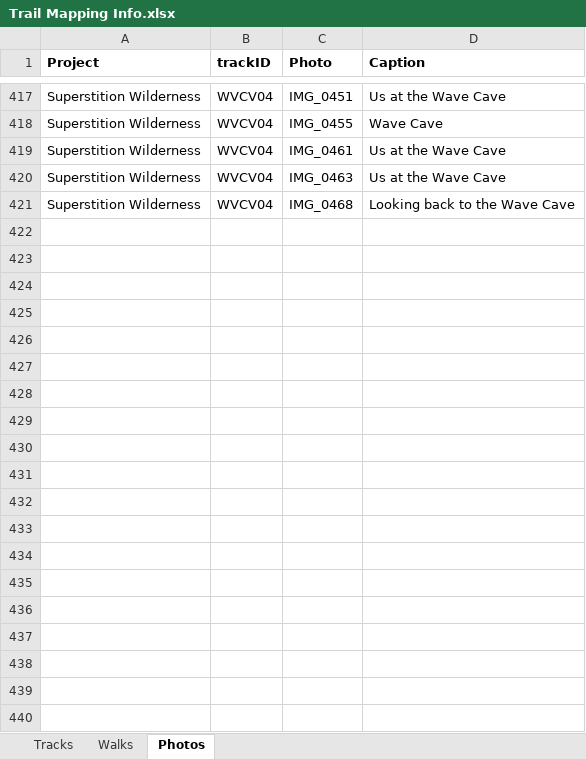
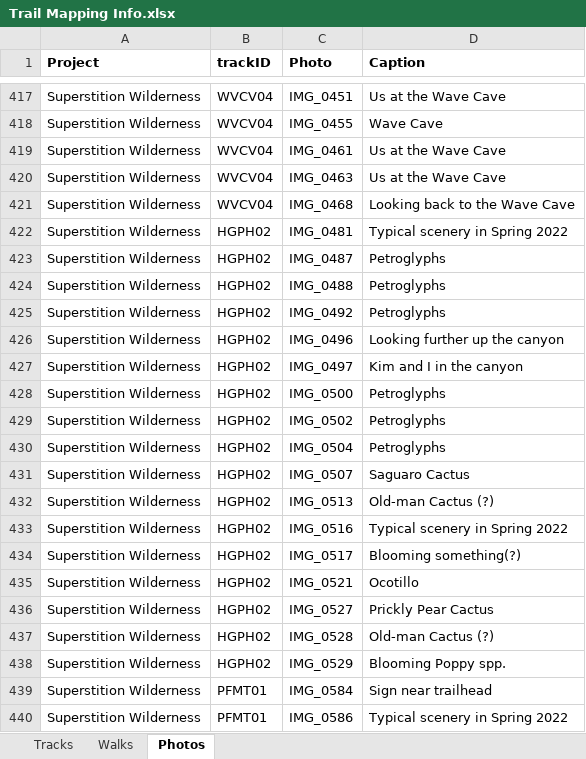
Before and after one commit to droglenc/MAPPING, an Excel workbook: Data/Trail Mapping Info.xlsx, sheet Photos, drawn as a sheet; only a part is shown, gaps mark what is left out; values as stored, in another font and other column widths than the file's, no borders; the diff covers the shown part only; the diff names each change by its address in the sheet, - before the commit and + after, or states it on an @@ line.

Commit message:
Added more Superstition pictures

```diff
--- a/Data/Trail Mapping Info.xlsx (sheet Photos)
+++ b/Data/Trail Mapping Info.xlsx (sheet Photos)
+row 422: Superstition Wilderness | HGPH02 | IMG_0481 | Typical scenery in Spring 2022
+row 423: Superstition Wilderness | HGPH02 | IMG_0487 | Petroglyphs
+row 424: Superstition Wilderness | HGPH02 | IMG_0488 | Petroglyphs
+row 425: Superstition Wilderness | HGPH02 | IMG_0492 | Petroglyphs
+row 426: Superstition Wilderness | HGPH02 | IMG_0496 | Looking further up the canyon
+row 427: Superstition Wilderness | HGPH02 | IMG_0497 | Kim and I in the canyon
+row 428: Superstition Wilderness | HGPH02 | IMG_0500 | Petroglyphs
+row 429: Superstition Wilderness | HGPH02 | IMG_0502 | Petroglyphs
+row 430: Superstition Wilderness | HGPH02 | IMG_0504 | Petroglyphs
+row 431: Superstition Wilderness | HGPH02 | IMG_0507 | Saguaro Cactus
+row 432: Superstition Wilderness | HGPH02 | IMG_0513 | Old-man Cactus (?)
+row 433: Superstition Wilderness | HGPH02 | IMG_0516 | Typical scenery in Spring 2022
+row 434: Superstition Wilderness | HGPH02 | IMG_0517 | Blooming something(?)
+row 435: Superstition Wilderness | HGPH02 | IMG_0521 | Ocotillo
+row 436: Superstition Wilderness | HGPH02 | IMG_0527 | Prickly Pear Cactus
+row 437: Superstition Wilderness | HGPH02 | IMG_0528 | Old-man Cactus (?)
+row 438: Superstition Wilderness | HGPH02 | IMG_0529 | Blooming Poppy spp.
+row 439: Superstition Wilderness | PFMT01 | IMG_0584 | Sign near trailhead
+row 440: Superstition Wilderness | PFMT01 | IMG_0586 | Typical scenery in Spring 2022
```
Also changed, not shown: 52 added rows and 1 edited cell elsewhere in this sheet, 46 other files.
